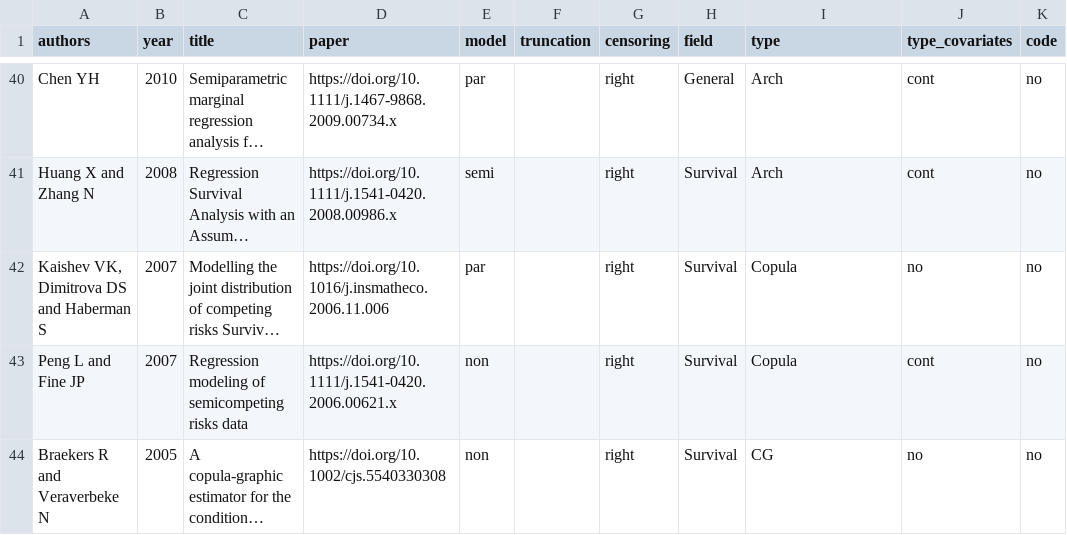
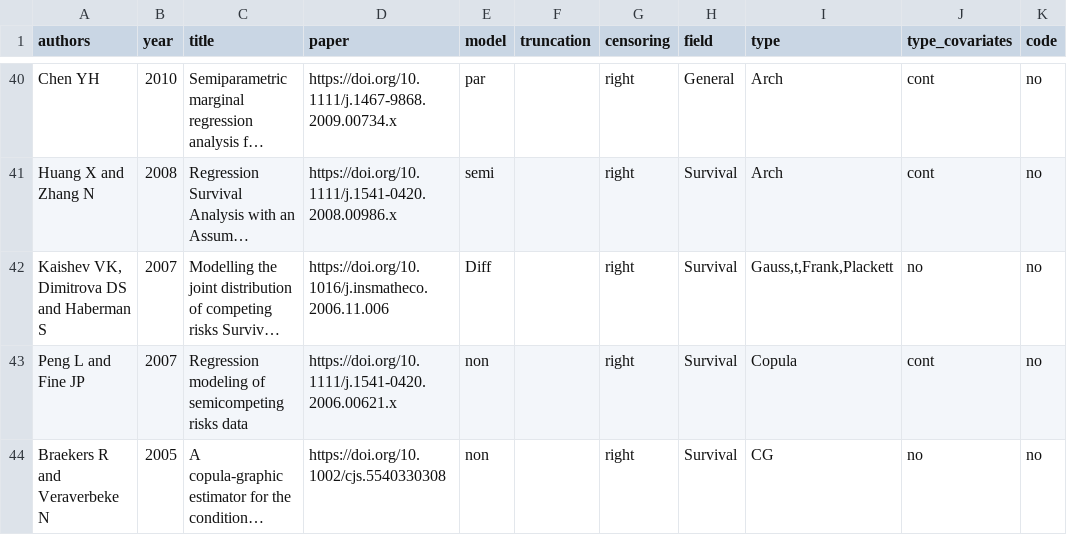
Before and after one commit to jmajakwara/Copula-CR, a CSV file: table.csv, drawn as a sheet; only a part is shown, gaps mark what is left out; long unchanged cells end in …; the diff names each change by its address in the sheet, - before the commit and + after, or states it on an @@ line.

Commit message:
Update table_L41.csv

```diff
--- a/table.csv
+++ b/table.csv
-E42 (model): par
+E42 (model): Diff
-I42 (type): Copula
+I42 (type): Gauss,t,Frank,Plackett
```
